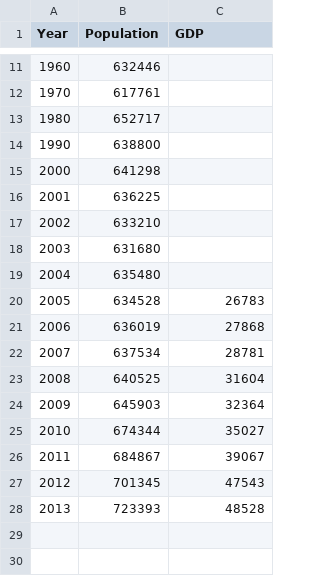
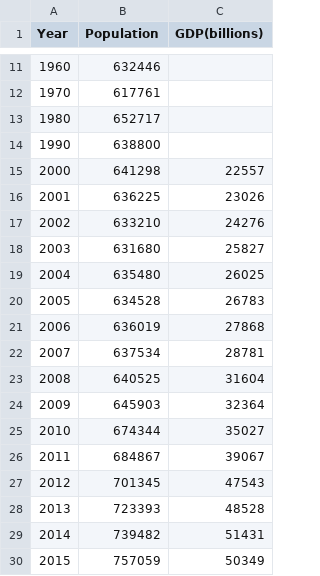
Before and after one commit to knoebber/industry-vs-population, a CSV file: data/northdakotapop.csv, drawn as a sheet; only a part is shown, gaps mark what is left out; the diff names each change by its address in the sheet, - before the commit and + after, or states it on an @@ line.

Commit message:
Update northdakotapop.csv

```diff
--- a/data/northdakotapop.csv
+++ b/data/northdakotapop.csv
-C1: GDP
+C1: GDP(billions)
-C15 (GDP(billions)): (empty)
+C15 (GDP(billions)): 22557
-C16 (GDP(billions)): (empty)
+C16 (GDP(billions)): 23026
-C17 (GDP(billions)): (empty)
+C17 (GDP(billions)): 24276
-C18 (GDP(billions)): (empty)
+C18 (GDP(billions)): 25827
-C19 (GDP(billions)): (empty)
+C19 (GDP(billions)): 26025
+row 29: 2014 | 739482 | 51431
+row 30: 2015 | 757059 | 50349
```
